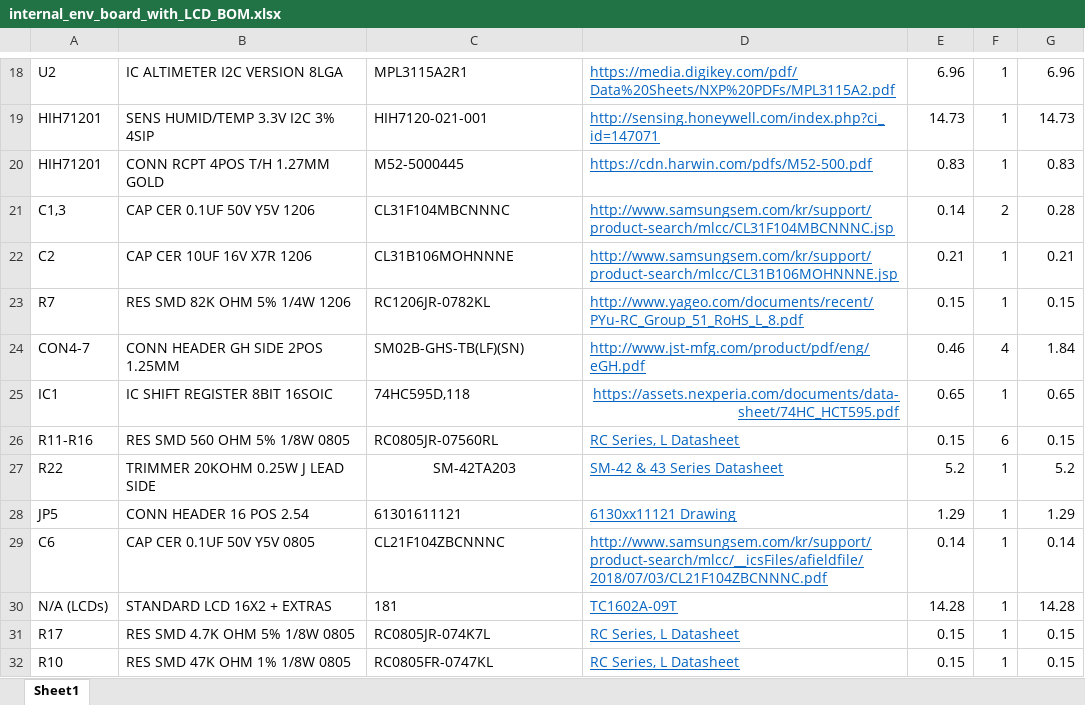
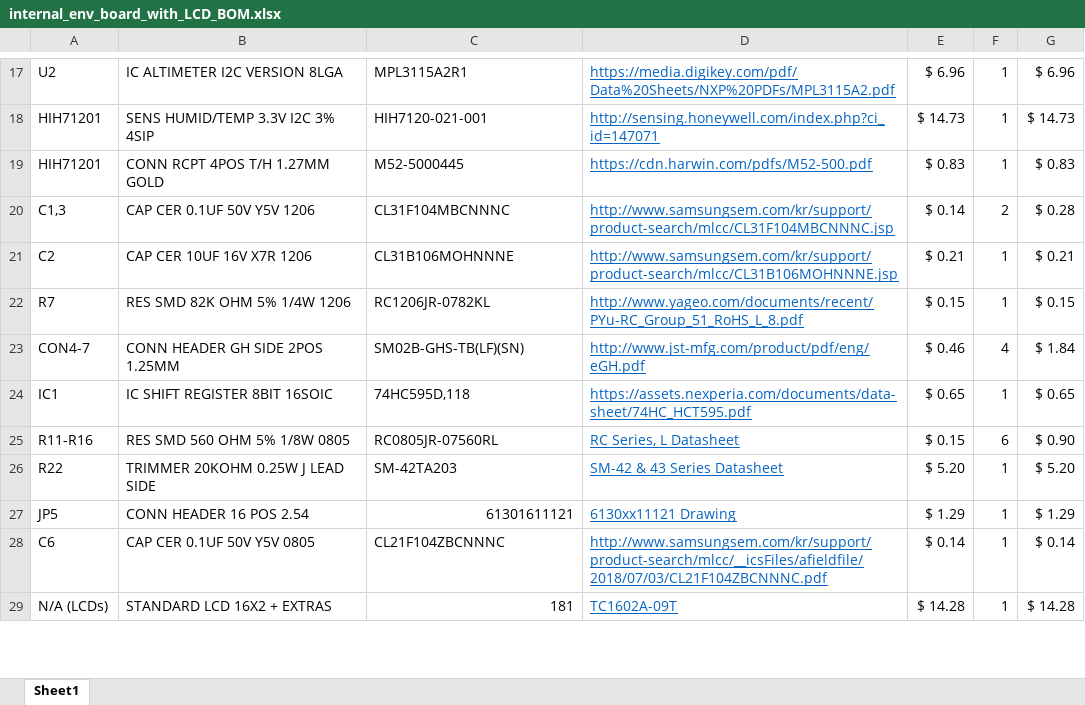
Before and after one commit to arvpUofA/au_hardware, an Excel workbook: internal_env_board/internal_env_board2/internal_env_board_with_LCD_BOM.xlsx, sheet Sheet1, drawn as a sheet; only a part is shown, gaps mark what is left out; values as stored, in another font and other column widths than the file's, no borders; table styles not drawn; removed rows and columns are numbered as before the commit, all else as after; the diff covers the shown part only; the diff names each change by its address in the sheet, - before the commit and + after, or states it on an @@ line.

```diff
--- a/internal_env_board/internal_env_board2/internal_env_board_with_LCD_BOM.xlsx (sheet Sheet1)
+++ b/internal_env_board/internal_env_board2/internal_env_board_with_LCD_BOM.xlsx (sheet Sheet1)
-E17: 6.96
+E17: $ 6.96
-G17: 6.96
+G17: $ 6.96
-E18: 14.73
+E18: $ 14.73
-G18: 14.73
+G18: $ 14.73
-E19: 0.83
+E19: $ 0.83
-G19: 0.83
+G19: $ 0.83
-E20: 0.14
+E20: $ 0.14
-G20: 0.28
+G20: $ 0.28
-E21: 0.21
+E21: $ 0.21
-G21: 0.21
+G21: $ 0.21
-E22: 0.15
+E22: $ 0.15
-G22: 0.15
+G22: $ 0.15
-E23: 0.46
+E23: $ 0.46
-G23: 1.84
+G23: $ 1.84
-D24 alignment: right
+D24 alignment: left
-E24: 0.65
+E24: $ 0.65
-G24: 0.65
+G24: $ 0.65
-E25: 0.15
+E25: $ 0.15
-G25: 0.15
+G25: $ 0.90
-C26 alignment: center
+C26 alignment: left
-E26: 5.2
+E26: $ 5.20
-G26: 5.2
+G26: $ 5.20
-C27 alignment: left
+C27 alignment: right
-E27: 1.29
+E27: $ 1.29
-G27: 1.29
+G27: $ 1.29
-E28: 0.14
+E28: $ 0.14
-G28: 0.14
+G28: $ 0.14
-C29 alignment: left
+C29 alignment: right
-E29: 14.28
+E29: $ 14.28
-G29: 14.28
+G29: $ 14.28
-row 31: R17 | RES SMD 4.7K OHM 5% 1/8W 0805 | RC0805JR-074K7L | RC Series, L Datasheet | 0.15 | 1 | 0.15
-row 32: R10 | RES SMD 47K OHM 1% 1/8W 0805 | RC0805FR-0747KL | RC Series, L Datasheet | 0.15 | 1 | 0.15
```
Also changed, not shown: 10 added rows, 6 removed rows, 53 edited cells and cell formats elsewhere in this sheet.
